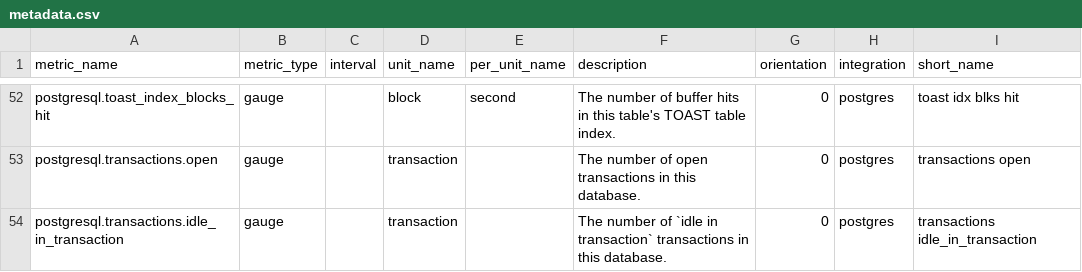
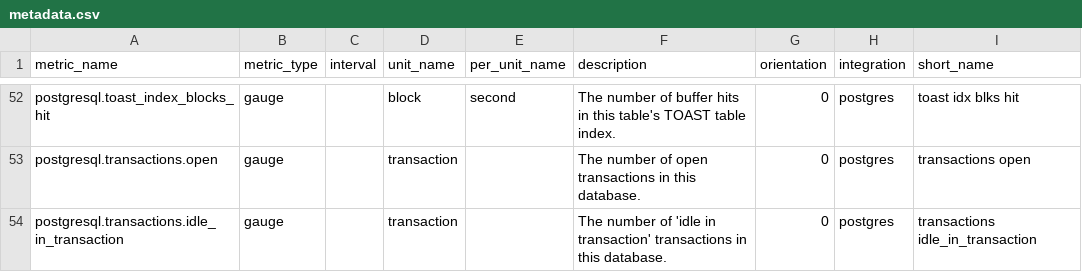
Before and after one commit to zhangkeqing/integrations-core, a CSV file: postgres/metadata.csv, drawn as a sheet; only a part is shown, gaps mark what is left out.

Commit message:
Fix backticks to single quote (#2127)

```diff
--- a/postgres/metadata.csv
+++ b/postgres/metadata.csv
@@ -53,2 +53,2 @@ postgresql.toast_index_blocks_hit,gauge,,block,second,The number of buffer hits
 postgresql.transactions.open,gauge,,transaction,,The number of open transactions in this database.,0,postgres,transactions open
-postgresql.transactions.idle_in_transaction,gauge,,transaction,,The number of `idle in transaction` transactions in this database.,0,postgres,transactions idle_in_transaction
+postgresql.transactions.idle_in_transaction,gauge,,transaction,,The number of 'idle in transaction' transactions in this database.,0,postgres,transactions idle_in_transaction
```
